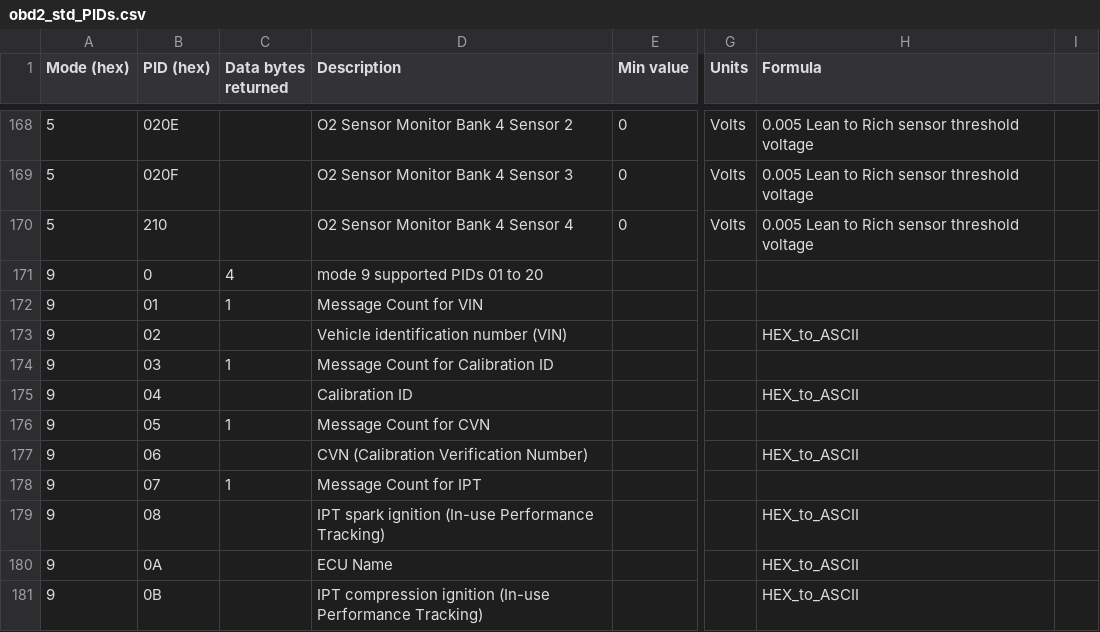
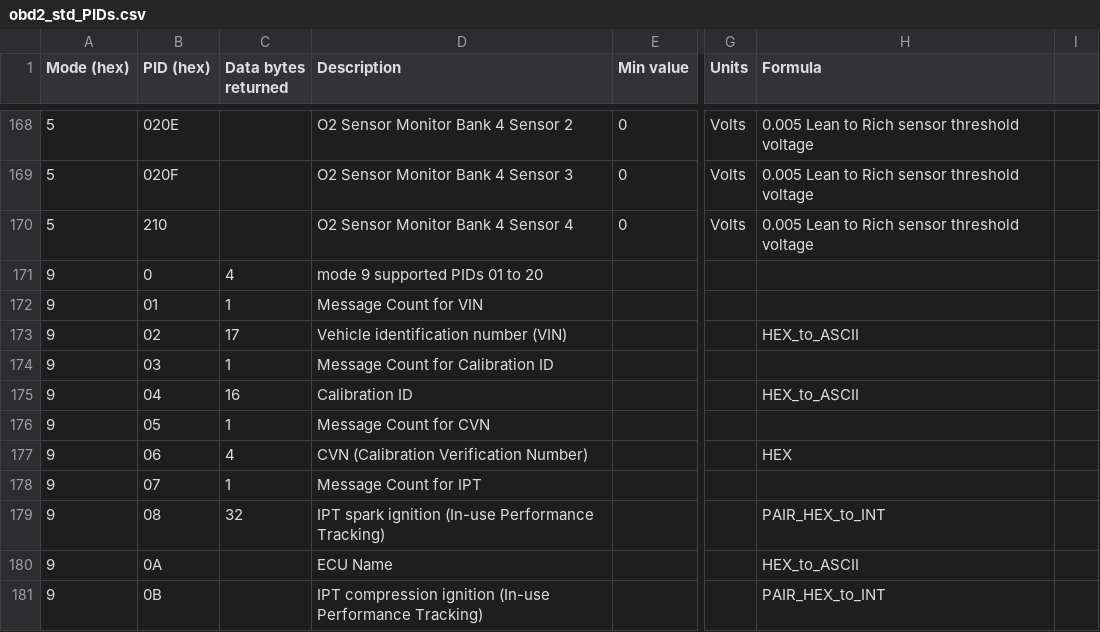
Before and after one commit to AustinMurphy/OBD2-Scantool, a CSV file: obd2_std_PIDs.csv, drawn as a sheet; only a part is shown, gaps mark what is left out; the diff names each change by its address in the sheet, - before the commit and + after, or states it on an @@ line.

Commit message:
Updated decode routines, improve feature pid decoding mode 9 message length checking and basic IPT info

```diff
--- a/obd2_std_PIDs.csv
+++ b/obd2_std_PIDs.csv
-C173 (Data bytes returned): (empty)
+C173 (Data bytes returned): 17
-C175 (Data bytes returned): (empty)
+C175 (Data bytes returned): 16
-C177 (Data bytes returned): (empty)
+C177 (Data bytes returned): 4
-H177 (Formula): HEX_to_ASCII
+H177 (Formula): HEX
-C179 (Data bytes returned): (empty)
+C179 (Data bytes returned): 32
-H179 (Formula): HEX_to_ASCII
+H179 (Formula): PAIR_HEX_to_INT
-H181 (Formula): HEX_to_ASCII
+H181 (Formula): PAIR_HEX_to_INT
```
Also changed, not shown: 3 other files.
